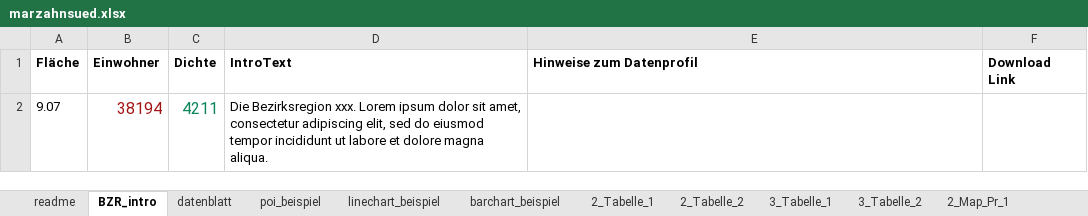
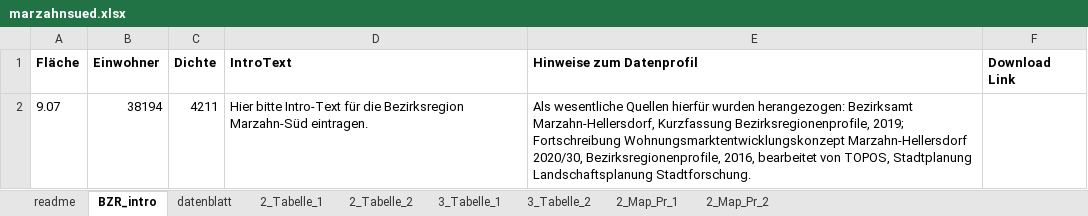
Before and after one commit to technologiestiftung/bezirksregionenprofile-daten, an Excel workbook: data-input/marzahnsued.xlsx, sheet BZR_intro, drawn as a sheet; values as stored, in another font and other column widths than the file's, no borders; the diff names each change by its address in the sheet, - before the commit and + after, or states it on an @@ line.

Commit message:
update marzahnsued

```diff
--- a/data-input/marzahnsued.xlsx (sheet BZR_intro)
+++ b/data-input/marzahnsued.xlsx (sheet BZR_intro)
-sheet tab: poi_beispiel
-sheet tab: linechart_beispiel
-sheet tab: barchart_beispiel
@@ B2:C2 text size: smaller @@
-B2 text colour: #A31515
+B2 text colour: black
-C2 text colour: #098658
+C2 text colour: black
-D2 (IntroText): Die Bezirksregion xxx. Lorem ipsum dolor sit amet, consectetur adipiscing elit, sed do eiusmod tempor incididunt ut labore et dolore magna aliqua.
+D2 (IntroText): Hier bitte Intro-Text für die Bezirksregion Marzahn-Süd eintragen.
-E2 (Hinweise zum Datenprofil): (empty)
+E2 (Hinweise zum Datenprofil): Als wesentliche Quellen hierfür wurden herangezogen: Bezirksamt Marzahn-Hellersdorf, Kurzfassung Bezirksregionenprofile, 2019; Fortschreibung Wohnungsmarktentwicklungskonzept Marzahn-Hellersdorf 2020/30, Bezirksregionenprofile, 2016, bearbeitet von TOPOS, Stadtplanung Landschaftsplanung Stadtforschung.
```
Also changed, not shown: sheet datenblatt, sheet 3_Tabelle_2, sheet 3_Tabelle_1, sheet 2_Tabelle_2, sheet 2_Tabelle_1, sheet 2_Map_Pr_1, 2 more sheets, formulas that keep their value, data-input/example-data-input.xlsx, 20 other files.
